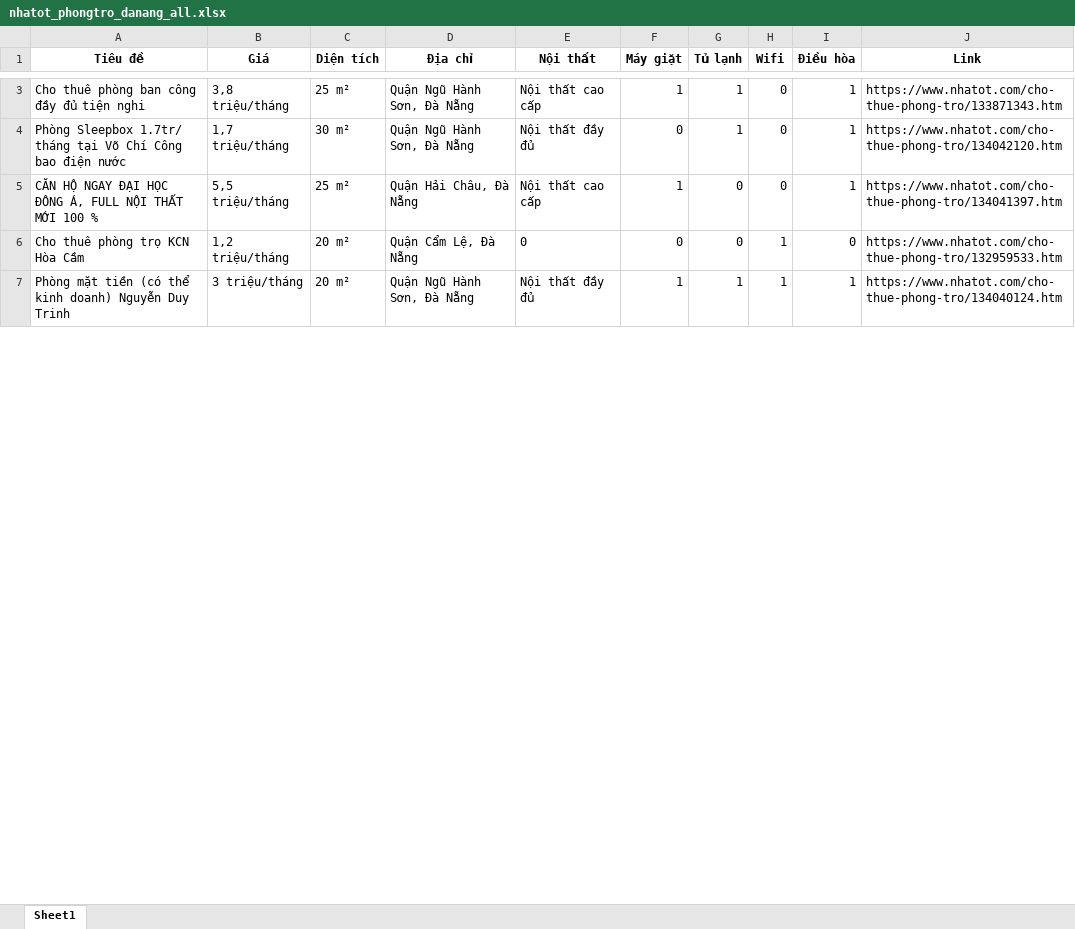
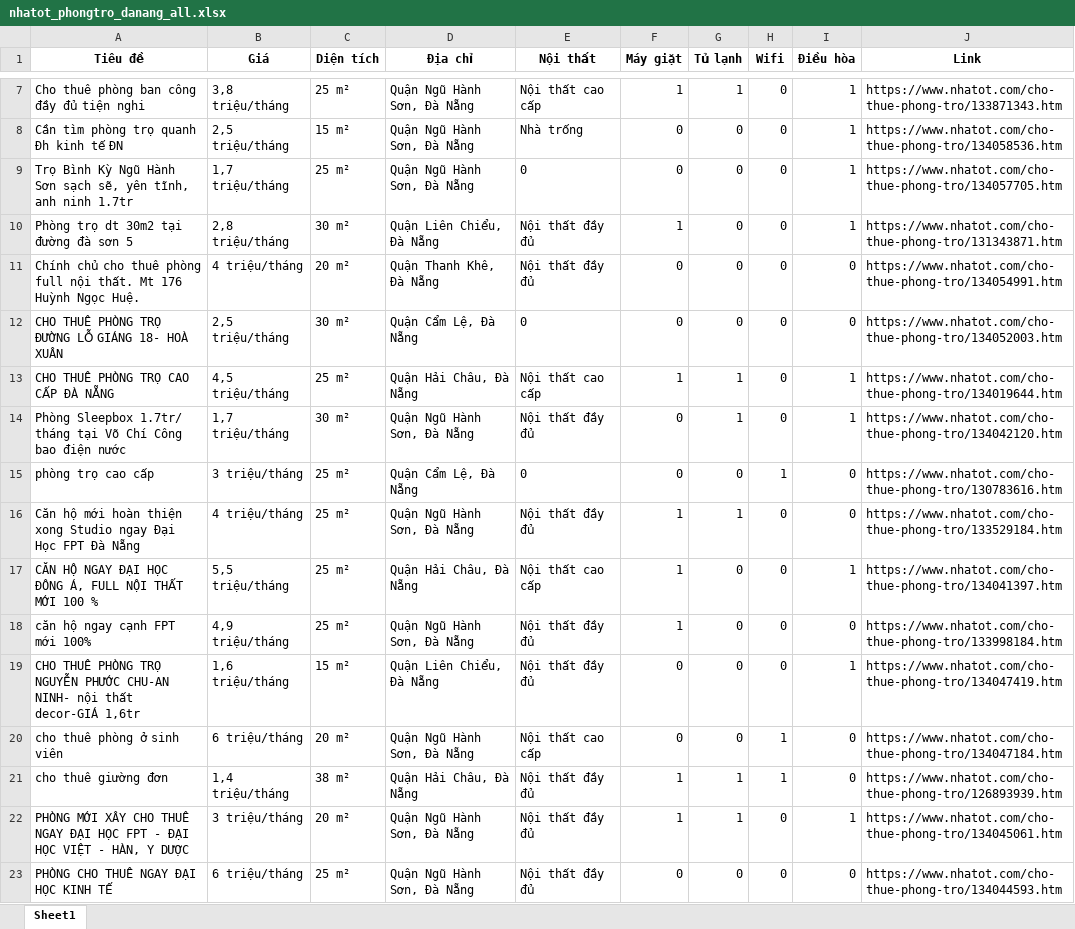
Before and after one commit to 5ude-k/c-o-d-li-u-ph-ng-tr-, an Excel workbook: nhatot_phongtro_danang_all.xlsx, sheet Sheet1, drawn as a sheet; only a part is shown, gaps mark what is left out; the shorter side is filled out with more unchanged rows; values as stored, in another font and other column widths than the file's, no borders; the diff covers the shown part only; the diff names each change by its address in the sheet, - before the commit and + after, or states it on an @@ line.

```diff
--- a/nhatot_phongtro_danang_all.xlsx (sheet Sheet1)
+++ b/nhatot_phongtro_danang_all.xlsx (sheet Sheet1)
+row 8: Cần tìm phòng trọ quanh Đh kinh tế ĐN | 2,5 triệu/tháng | 15 m² | Quận Ngũ Hành Sơn, Đà Nẵng | Nhà trống | 0 | 0 | 0 | 1 | https://www.nhatot.com/cho-thue-phong-tro/134058536.htm
+row 9: Trọ Bình Kỳ Ngũ Hành Sơn sạch sẽ, yên tĩnh, anh ninh 1.7tr | 1,7 triệu/tháng | 25 m² | Quận Ngũ Hành Sơn, Đà Nẵng | 0 | 0 | 0 | 0 | 1 | https://www.nhatot.com/cho-thue-phong-tro/134057705.htm
+row 10: Phòng trọ dt 30m2 tại đường đà sơn 5 | 2,8 triệu/tháng | 30 m² | Quận Liên Chiểu, Đà Nẵng | Nội thất đầy đủ | 1 | 0 | 0 | 1 | https://www.nhatot.com/cho-thue-phong-tro/131343871.htm
+row 11: Chính chủ cho thuê phòng full nội thất. Mt 176 Huỳnh Ngọc Huệ. | 4 triệu/tháng | 20 m² | Quận Thanh Khê, Đà Nẵng | Nội thất đầy đủ | 0 | 0 | 0 | 0 | https://www.nhatot.com/cho-thue-phong-tro/134054991.htm
+row 12: CHO THUÊ PHÒNG TRỌ ĐƯỜNG LỖ GIÁNG 18- HOÀ XUÂN | 2,5 triệu/tháng | 30 m² | Quận Cẩm Lệ, Đà Nẵng | 0 | 0 | 0 | 0 | 0 | https://www.nhatot.com/cho-thue-phong-tro/134052003.htm
@@ row 12 moved to row 13: CHO THUÊ PHÒNG TRỌ CAO CẤP ĐÀ NẴNG @@
@@ row 13 moved to row 15: phòng trọ cao cấp @@
@@ row 19 moved to row 18: căn hộ ngay cạnh FPT mới 100% @@
+row 19: CHO THUÊ PHÒNG TRỌ NGUYỄN PHƯỚC CHU-AN NINH- nội thất decor-GIÁ 1,6tr | 1,6 triệu/tháng | 15 m² | Quận Liên Chiểu, Đà Nẵng | Nội thất đầy đủ | 0 | 0 | 0 | 1 | https://www.nhatot.com/cho-thue-phong-tro/134047419.htm
+row 20: cho thuê phòng ở sinh viên | 6 triệu/tháng | 20 m² | Quận Ngũ Hành Sơn, Đà Nẵng | Nội thất cao cấp | 0 | 0 | 1 | 0 | https://www.nhatot.com/cho-thue-phong-tro/134047184.htm
@@ row 20 moved to row 21: cho thuê giường đơn @@
+row 22: PHÒNG MỚI XÂY CHO THUÊ NGAY ĐẠI HỌC FPT - ĐẠI HỌC VIỆT - HÀN, Y DƯỢC | 3 triệu/tháng | 20 m² | Quận Ngũ Hành Sơn, Đà Nẵng | Nội thất đầy đủ | 1 | 1 | 0 | 1 | https://www.nhatot.com/cho-thue-phong-tro/134045061.htm
+row 23: PHÒNG CHO THUÊ NGAY ĐẠI HỌC KINH TẾ | 6 triệu/tháng | 25 m² | Quận Ngũ Hành Sơn, Đà Nẵng | Nội thất đầy đủ | 0 | 0 | 0 | 0 | https://www.nhatot.com/cho-thue-phong-tro/134044593.htm
```
Also changed, not shown: 4 added rows, 14 removed rows, 1 moved row and 8 edited cells elsewhere in this sheet, 3 other files.
